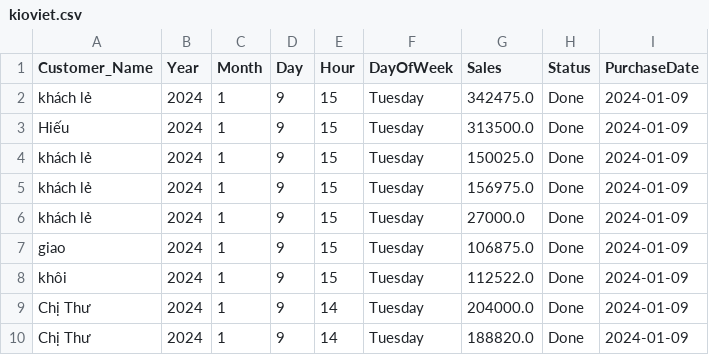
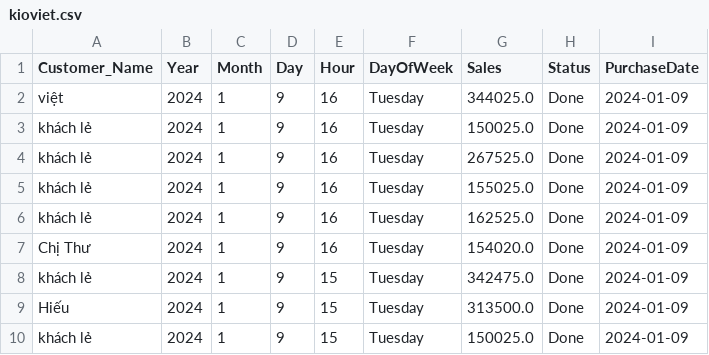
Before and after one commit to johntrinhnhat/72-Billiards-Club, a CSV file: kioviet.csv, drawn as a sheet; only a part is shown; the shorter side is filled out with more unchanged rows; the diff names each change by its address in the sheet, - before the commit and + after, or states it on an @@ line.

```diff
--- a/kioviet.csv
+++ b/kioviet.csv
+row 2: việt | 2024 | 1 | 9 | 16 | Tuesday | 344025.0 | Done | 2024-01-09
+row 3: khách lẻ | 2024 | 1 | 9 | 16 | Tuesday | 150025.0 | Done | 2024-01-09
+row 4: khách lẻ | 2024 | 1 | 9 | 16 | Tuesday | 267525.0 | Done | 2024-01-09
+row 5: khách lẻ | 2024 | 1 | 9 | 16 | Tuesday | 155025.0 | Done | 2024-01-09
+row 6: khách lẻ | 2024 | 1 | 9 | 16 | Tuesday | 162525.0 | Done | 2024-01-09
+row 7: Chị Thư | 2024 | 1 | 9 | 16 | Tuesday | 154020.0 | Done | 2024-01-09
```
Also changed, not shown: kioviet_customer.csv.
